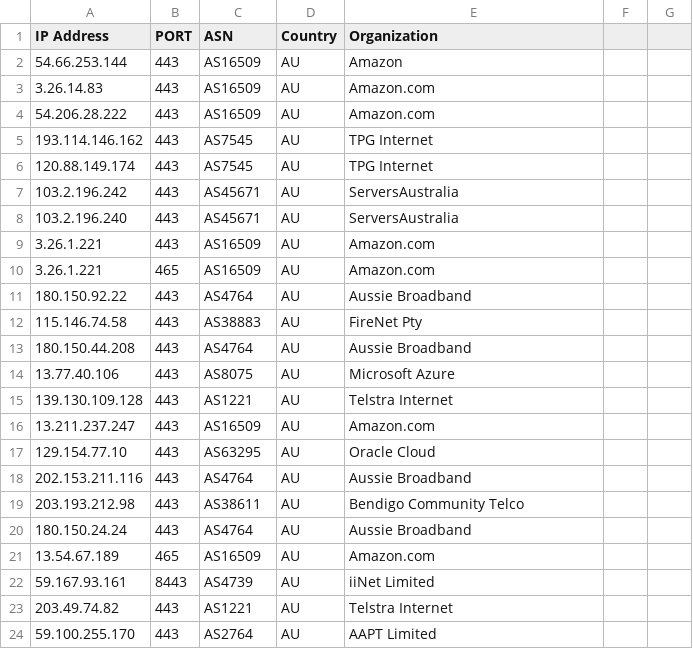
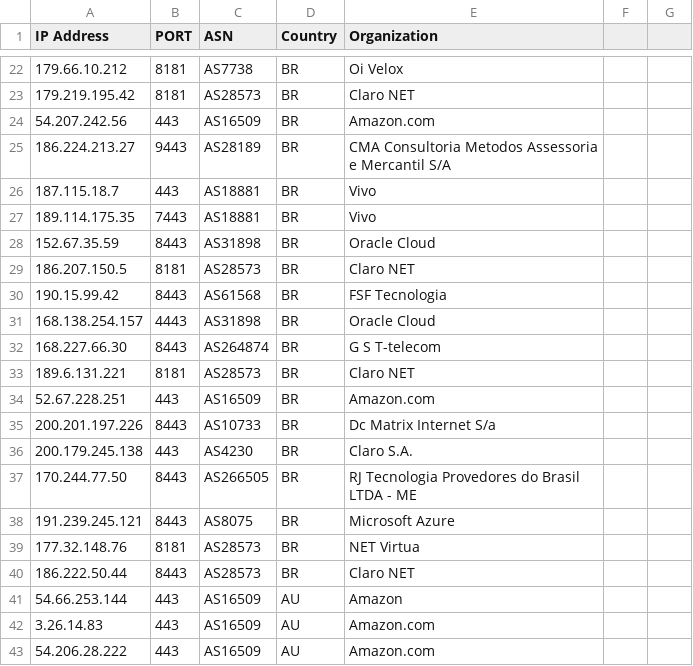
Before and after one commit to Jon-Liv/CS_Obs, a CSV file: List-IPs.csv, drawn as a sheet; only a part is shown, gaps mark what is left out; the shorter side is filled out with more unchanged rows; the diff covers the shown part only.

Commit message:
Update List-IPs.csv

```diff
--- a/List-IPs.csv
+++ b/List-IPs.csv
@@ -2 +22,20 @@ IP Address, PORT, ASN, Country, Organization
+179.66.10.212,8181,AS7738,BR,Oi Velox
+179.219.195.42,8181,AS28573,BR,Claro NET
+54.207.242.56,443,AS16509,BR,Amazon.com
+186.224.213.27,9443,AS28189,BR,CMA Consultoria Metodos Assessoria e Mercantil S/A
+187.115.18.7,443,AS18881,BR,Vivo
+189.114.175.35,7443,AS18881,BR,Vivo
+152.67.35.59,8443,AS31898,BR,Oracle Cloud
+186.207.150.5,8181,AS28573,BR,Claro NET
+190.15.99.42,8443,AS61568,BR,FSF Tecnologia
+168.138.254.157,4443,AS31898,BR,Oracle Cloud
+168.227.66.30,8443,AS264874,BR,G S T-telecom
+189.6.131.221,8181,AS28573,BR,Claro NET
+52.67.228.251,443,AS16509,BR,Amazon.com
+200.201.197.226,8443,AS10733,BR,Dc Matrix Internet S/a
+200.179.245.138,443,AS4230,BR,Claro S.A.
+170.244.77.50,8443,AS266505,BR,RJ Tecnologia Provedores do Brasil LTDA - ME
+191.239.245.121,8443,AS8075,BR,Microsoft Azure
+177.32.148.76,8181,AS28573,BR,NET Virtua
+186.222.50.44,8443,AS28573,BR,Claro NET
 54.66.253.144,443,AS16509,AU,Amazon
```
Also changed, not shown: 20 added rows elsewhere in this file.
